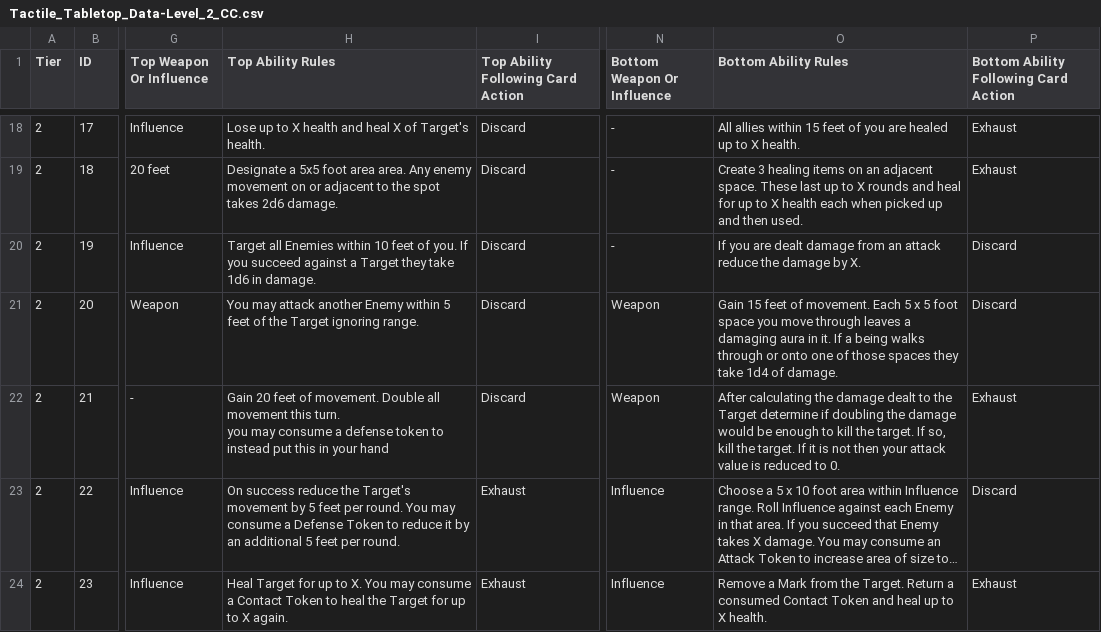
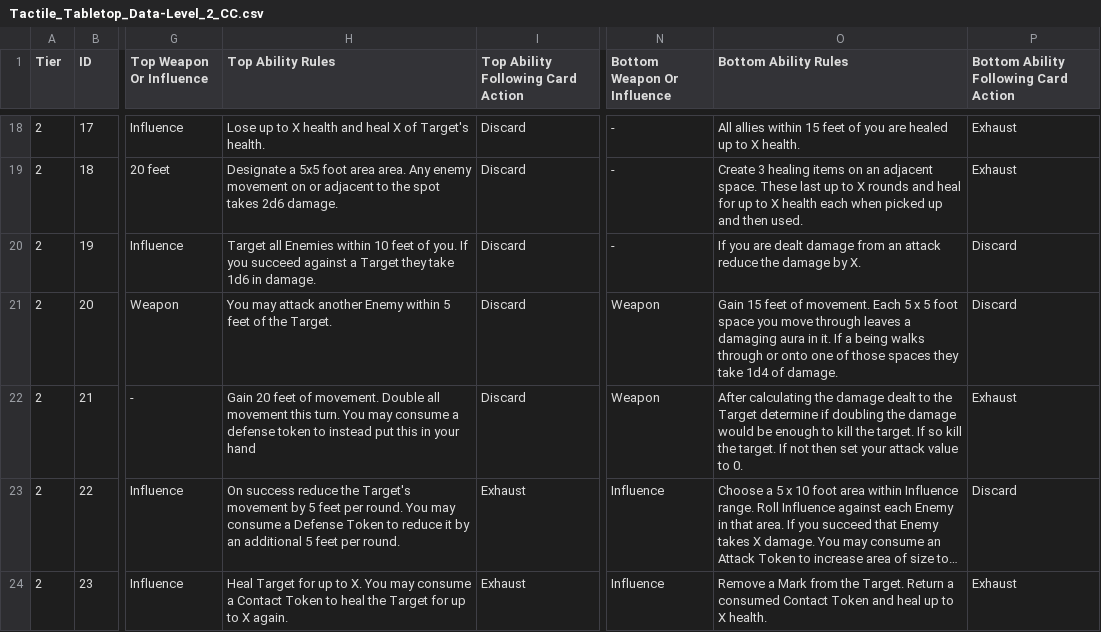
Before and after one commit to SirPinkleton/TableTopRolePlaying_Squib, a CSV file: tactile_tabletop/Character Cards/Tactile_Tabletop_Data-Level_2_CC.csv, drawn as a sheet; only a part is shown, gaps mark what is left out; long unchanged cells end in …; ↵ is a line break in a cell; the diff names each change by its address in the sheet, - before the commit and + after, or states it on an @@ line.

Commit message:
removing extra words for power lance. changing overdrive to not have a new line in it, and tweaking wording on overkill

```diff
--- a/tactile_tabletop/Character Cards/Tactile_Tabletop_Data-Level_2_CC.csv
+++ b/tactile_tabletop/Character Cards/Tactile_Tabletop_Data-Level_2_CC.csv
-H21 (Top Ability Rules): …of the Target ignoring range.
+H21 (Top Ability Rules): …of the Target.
-H22 (Top Ability Rules): …this turn. ↵ you may consume…
+H22 (Top Ability Rules): …this turn. You may consume…
-O22 (Bottom Ability Rules): …target. If so, kill the target. If it is not then your attack value is reduced to 0.
+O22 (Bottom Ability Rules): …target. If so kill the target. If not then set your attack value to 0.
```
